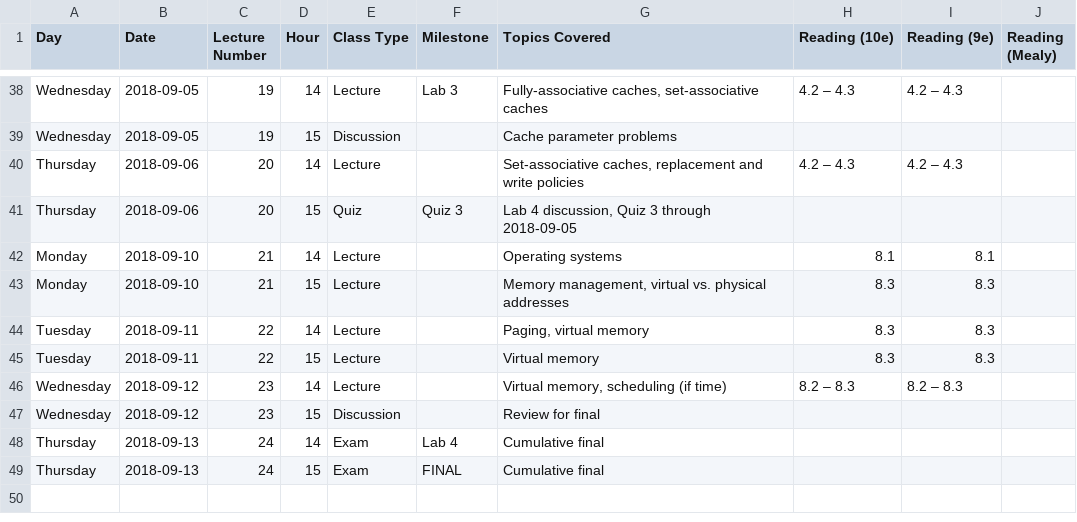
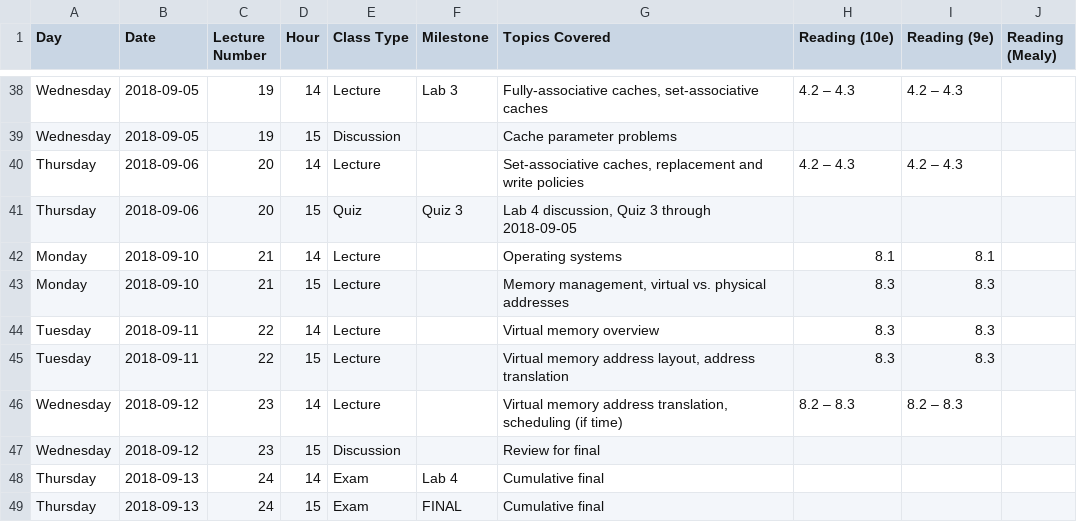
Before and after one commit to jlperona-teaching/ecs154a-ssii18, a CSV file: syllabus/schedule.csv, drawn as a sheet; only a part is shown, gaps mark what is left out.

Commit message:
Add lecture notes 22. Update schedule.
One more day left to go.

```diff
--- a/syllabus/schedule.csv
+++ b/syllabus/schedule.csv
@@ -43,5 +43,5 @@ Monday,2018-09-10,21,14,Lecture,,Operating systems,8.1,8.1,
 Monday,2018-09-10,21,15,Lecture,,"Memory management, virtual vs. physical addresses",8.3,8.3,
-Tuesday,2018-09-11,22,14,Lecture,,"Paging, virtual memory",8.3,8.3,
-Tuesday,2018-09-11,22,15,Lecture,,Virtual memory,8.3,8.3,
-Wednesday,2018-09-12,23,14,Lecture,,"Virtual memory, scheduling (if time)",8.2 – 8.3,8.2 – 8.3,
+Tuesday,2018-09-11,22,14,Lecture,,Virtual memory overview,8.3,8.3,
+Tuesday,2018-09-11,22,15,Lecture,,"Virtual memory address layout, address translation",8.3,8.3,
+Wednesday,2018-09-12,23,14,Lecture,,"Virtual memory address translation, scheduling (if time)",8.2 – 8.3,8.2 – 8.3,
 Wednesday,2018-09-12,23,15,Discussion,,Review for final,,,
```
Also changed, not shown: 2 other files.
